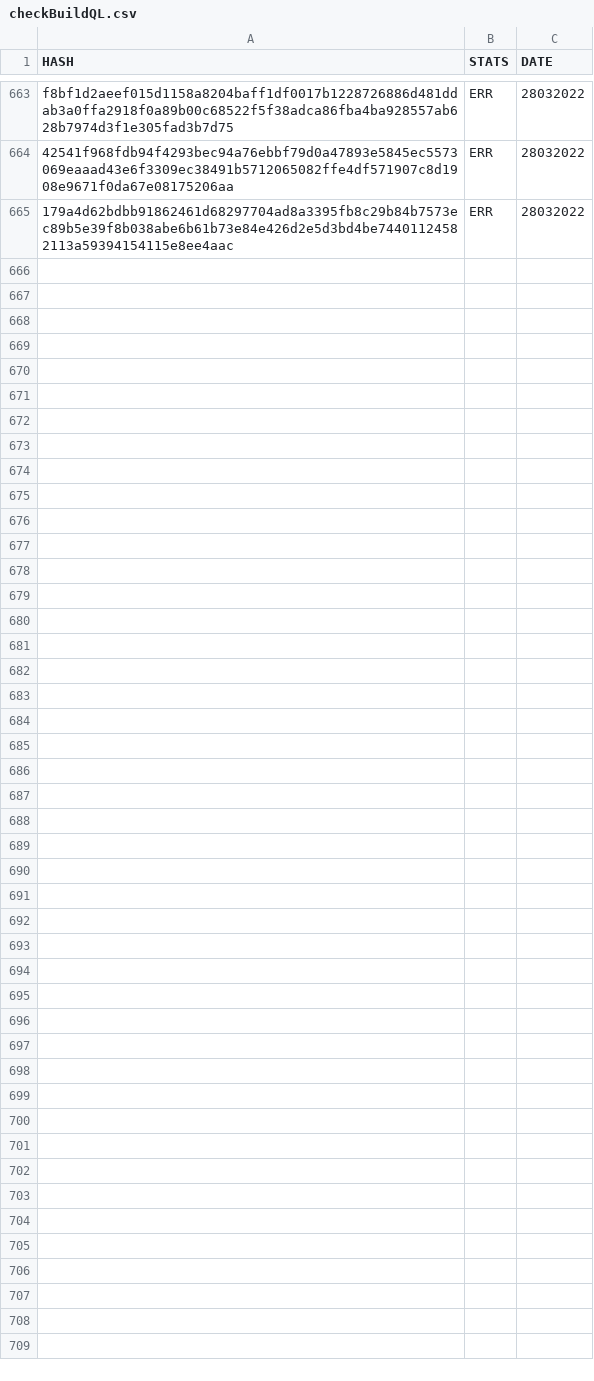
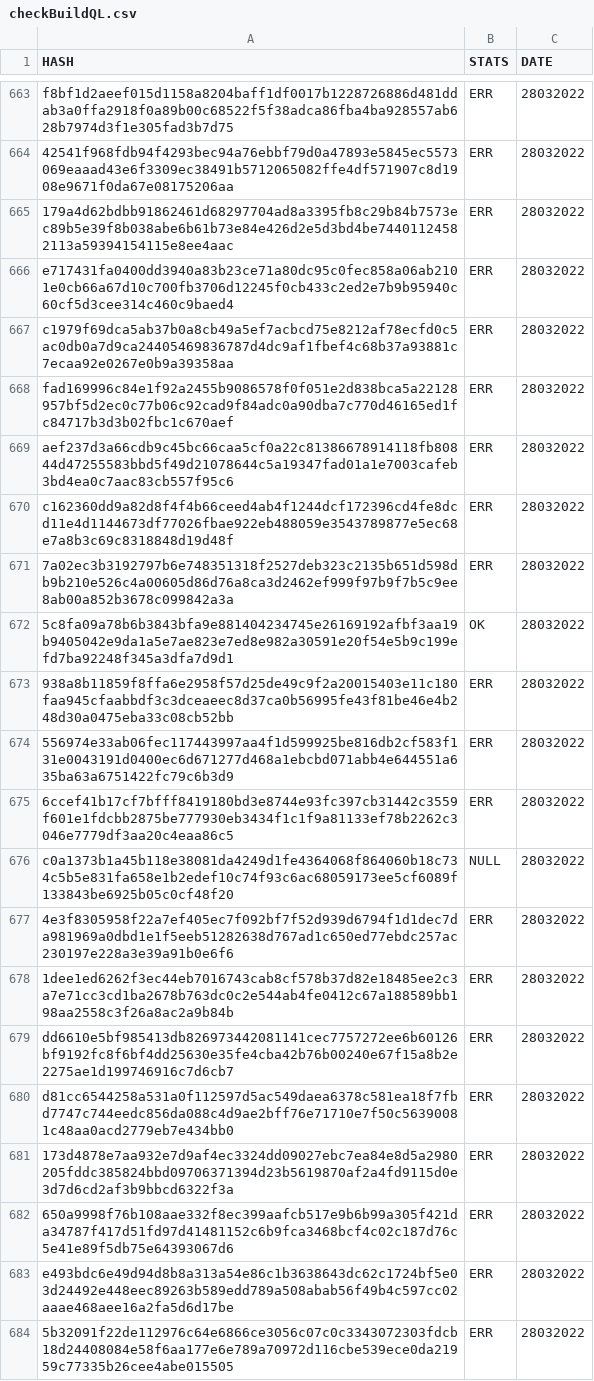
Before and after one commit to saramentr/myCheckBuild, a CSV file: checkBuildQL.csv, drawn as a sheet; only a part is shown, gaps mark what is left out; the diff covers the shown part only; the diff names each change by its address in the sheet, - before the commit and + after, or states it on an @@ line.

```diff
--- a/checkBuildQL.csv
+++ b/checkBuildQL.csv
+row 666: e717431fa0400dd3940a83b23ce71a80dc95c0fec858a06ab2101e0cb66a67d10c700fb3706d12245f0cb433c2ed2e7b9b95940c60cf5d3cee314c460c9baed4 | ERR | 28032022
+row 667: c1979f69dca5ab37b0a8cb49a5ef7acbcd75e8212af78ecfd0c5ac0db0a7d9ca24405469836787d4dc9af1fbef4c68b37a93881c7ecaa92e0267e0b9a39358aa | ERR | 28032022
+row 668: fad169996c84e1f92a2455b9086578f0f051e2d838bca5a22128957bf5d2ec0c77b06c92cad9f84adc0a90dba7c770d46165ed1fc84717b3d3b02fbc1c670aef | ERR | 28032022
+row 669: aef237d3a66cdb9c45bc66caa5cf0a22c81386678914118fb80844d47255583bbd5f49d21078644c5a19347fad01a1e7003cafeb3bd4ea0c7aac83cb557f95c6 | ERR | 28032022
+row 670: c162360dd9a82d8f4f4b66ceed4ab4f1244dcf172396cd4fe8dcd11e4d1144673df77026fbae922eb488059e3543789877e5ec68e7a8b3c69c8318848d19d48f | ERR | 28032022
+row 671: 7a02ec3b3192797b6e748351318f2527deb323c2135b651d598db9b210e526c4a00605d86d76a8ca3d2462ef999f97b9f7b5c9ee8ab00a852b3678c099842a3a | ERR | 28032022
+row 672: 5c8fa09a78b6b3843bfa9e881404234745e26169192afbf3aa19b9405042e9da1a5e7ae823e7ed8e982a30591e20f54e5b9c199efd7ba92248f345a3dfa7d9d1 | OK | 28032022
+row 673: 938a8b11859f8ffa6e2958f57d25de49c9f2a20015403e11c180faa945cfaabbdf3c3dceaeec8d37ca0b56995fe43f81be46e4b248d30a0475eba33c08cb52bb | ERR | 28032022
+row 674: 556974e33ab06fec117443997aa4f1d599925be816db2cf583f131e0043191d0400ec6d671277d468a1ebcbd071abb4e644551a635ba63a6751422fc79c6b3d9 | ERR | 28032022
+row 675: 6ccef41b17cf7bfff8419180bd3e8744e93fc397cb31442c3559f601e1fdcbb2875be777930eb3434f1c1f9a81133ef78b2262c3046e7779df3aa20c4eaa86c5 | ERR | 28032022
+row 676: c0a1373b1a45b118e38081da4249d1fe4364068f864060b18c734c5b5e831fa658e1b2edef10c74f93c6ac68059173ee5cf6089f133843be6925b05c0cf48f20 | NULL | 28032022
+row 677: 4e3f8305958f22a7ef405ec7f092bf7f52d939d6794f1d1dec7da981969a0dbd1e1f5eeb51282638d767ad1c650ed77ebdc257ac230197e228a3e39a91b0e6f6 | ERR | 28032022
+row 678: 1dee1ed6262f3ec44eb7016743cab8cf578b37d82e18485ee2c3a7e71cc3cd1ba2678b763dc0c2e544ab4fe0412c67a188589bb198aa2558c3f26a8ac2a9b84b | ERR | 28032022
+row 679: dd6610e5bf985413db826973442081141cec7757272ee6b60126bf9192fc8f6bf4dd25630e35fe4cba42b76b00240e67f15a8b2e2275ae1d199746916c7d6cb7 | ERR | 28032022
+row 680: d81cc6544258a531a0f112597d5ac549daea6378c581ea18f7fbd7747c744eedc856da088c4d9ae2bff76e71710e7f50c56390081c48aa0acd2779eb7e434bb0 | ERR | 28032022
+row 681: 173d4878e7aa932e7d9af4ec3324dd09027ebc7ea84e8d5a2980205fddc385824bbd09706371394d23b5619870af2a4fd9115d0e3d7d6cd2af3b9bbcd6322f3a | ERR | 28032022
+row 682: 650a9998f76b108aae332f8ec399aafcb517e9b6b99a305f421da34787f417d51fd97d41481152c6b9fca3468bcf4c02c187d76c5e41e89f5db75e64393067d6 | ERR | 28032022
+row 683: e493bdc6e49d94d8b8a313a54e86c1b3638643dc62c1724bf5e03d24492e448eec89263b589edd789a508abab56f49b4c597cc02aaae468aee16a2fa5d6d17be | ERR | 28032022
+row 684: 5b32091f22de112976c64e6866ce3056c07c0c3343072303fdcb18d24408084e58f6aa177e6e789a70972d116cbe539ece0da21959c77335b26cee4abe015505 | ERR | 28032022
```
Also changed, not shown: 16 added rows elsewhere in this file, 1 other file.
